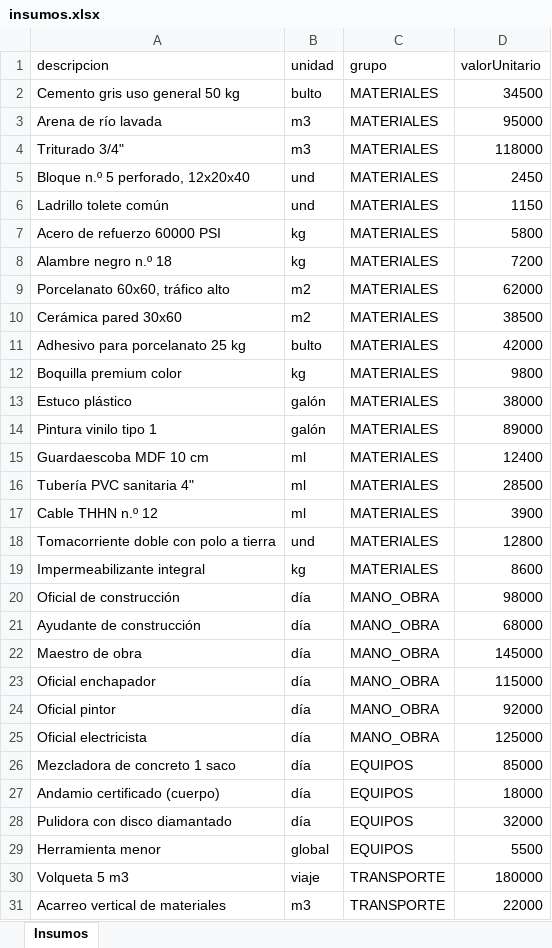
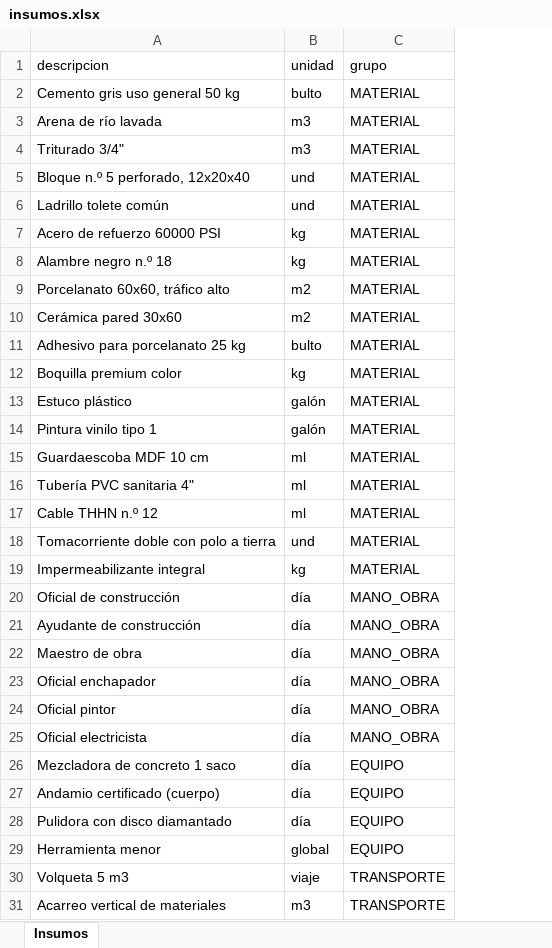
Before and after one commit to Tostako/cotzador-elemt, an Excel workbook: docs/datos-prueba/insumos.xlsx, sheet Insumos, drawn as a sheet; values as stored, in another font and other column widths than the file's, no borders; the diff names each change by its address in the sheet, - before the commit and + after, or states it on an @@ line.

```diff
--- a/docs/datos-prueba/insumos.xlsx (sheet Insumos)
+++ b/docs/datos-prueba/insumos.xlsx (sheet Insumos)
-column D (valorUnitario), rows 2-31: 34500 | 95000 | 118000 | 2450 | 1150 | 5800 | 7200 | 62000 | 38500 | 42000 | 9800 | 38000 | 89000 | 12400 | 28500 | 3900 | 12800 | 8600 | 98000 | 68000 | 145000 | 115000 | 92000 | 125000 | 85000 | 18000 | 32000 | 5500 | 180000 | 22000
-C2:C19 (grupo): MATERIALES
+C2:C19 (grupo): MATERIAL
-C26:C29 (grupo): EQUIPOS
+C26:C29 (grupo): EQUIPO
```
Also changed, not shown: docs/datos-prueba/insumos-con-errores.xlsx, 4 other files.
